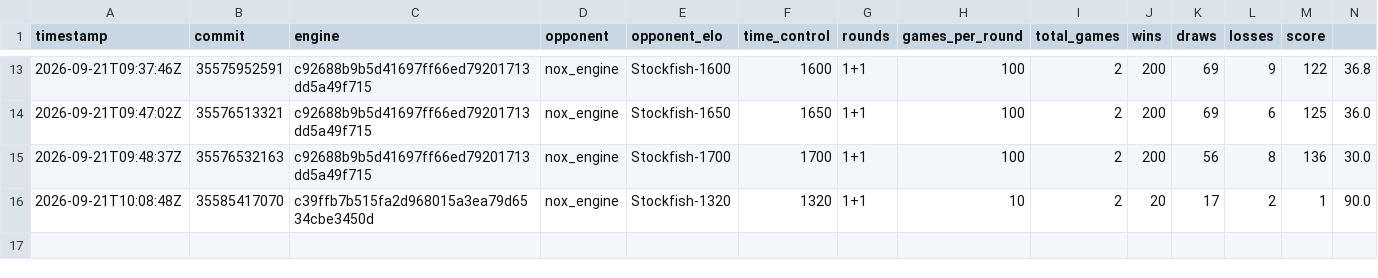
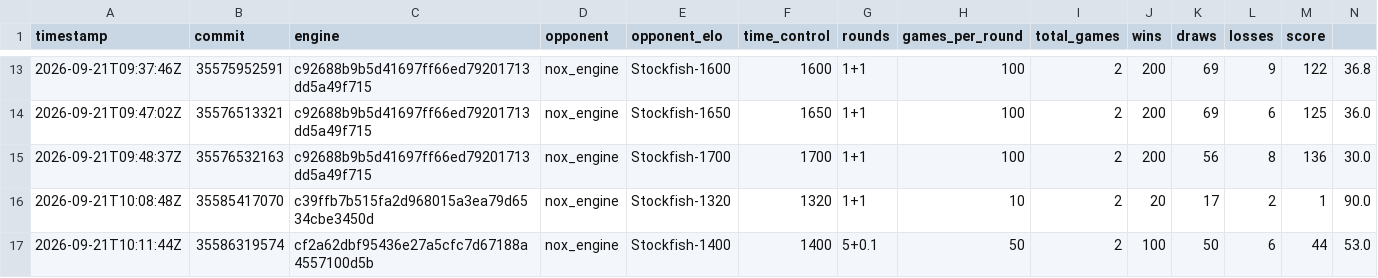
Before and after one commit to NoxiousTab/nox_engine, a CSV file: benchmarks/history.csv, drawn as a sheet; only a part is shown, gaps mark what is left out.

```diff
--- a/benchmarks/history.csv
+++ b/benchmarks/history.csv
@@ -16 +16,2 @@ timestamp,commit,engine,opponent,opponent_elo,time_control,rounds,games_per_roun
 2026-09-21T10:08:48Z,35585417070,c39ffb7b515fa2d968015a3ea79d6534cbe3450d,nox_engine,Stockfish-1320,1320,1+1,10,2,20,17,2,1,90.0
+2026-09-21T10:11:44Z,35586319574,cf2a62dbf95436e27a5cfc7d67188a4557100d5b,nox_engine,Stockfish-1400,1400,5+0.1,50,2,100,50,6,44,53.0
```
